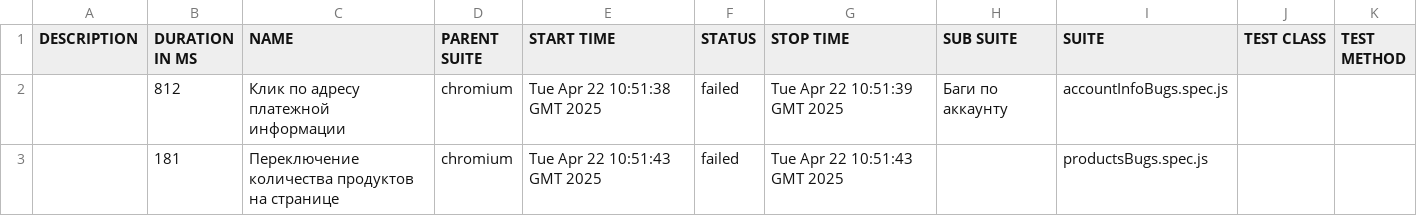
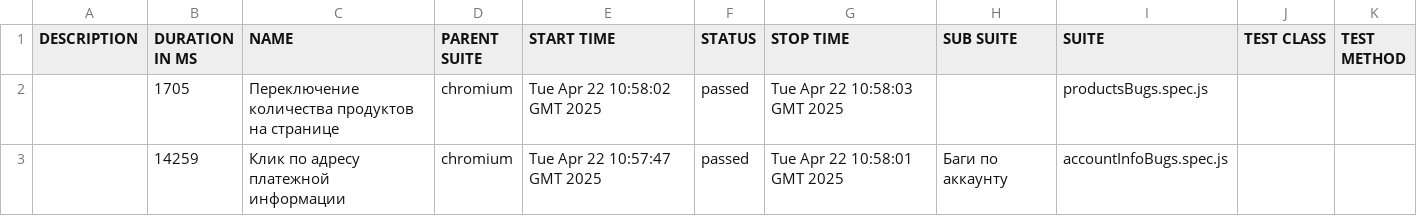
Before and after one commit to KseniyaRI/QA.GURU_Repo_AcademyBugs, a CSV file: data/suites.csv, drawn as a sheet.

```diff
--- a/data/suites.csv
+++ b/data/suites.csv
@@ -1,3 +1,3 @@
 "DESCRIPTION","DURATION IN MS","NAME","PARENT SUITE","START TIME","STATUS","STOP TIME","SUB SUITE","SUITE","TEST CLASS","TEST METHOD"
-"","812","Клик по адресу платежной информации","chromium","Tue Apr 22 10:51:38 GMT 2025","failed","Tue Apr 22 10:51:39 GMT 2025","Баги по аккаунту","accountInfoBugs.spec.js","",""
-"","181","Переключение количества продуктов на странице","chromium","Tue Apr 22 10:51:43 GMT 2025","failed","Tue Apr 22 10:51:43 GMT 2025","","productsBugs.spec.js","",""
+"","1705","Переключение количества продуктов на странице","chromium","Tue Apr 22 10:58:02 GMT 2025","passed","Tue Apr 22 10:58:03 GMT 2025","","productsBugs.spec.js","",""
+"","14259","Клик по адресу платежной информации","chromium","Tue Apr 22 10:57:47 GMT 2025","passed","Tue Apr 22 10:58:01 GMT 2025","Баги по аккаунту","accountInfoBugs.spec.js","",""
```
Also changed, not shown: 48 other files.
